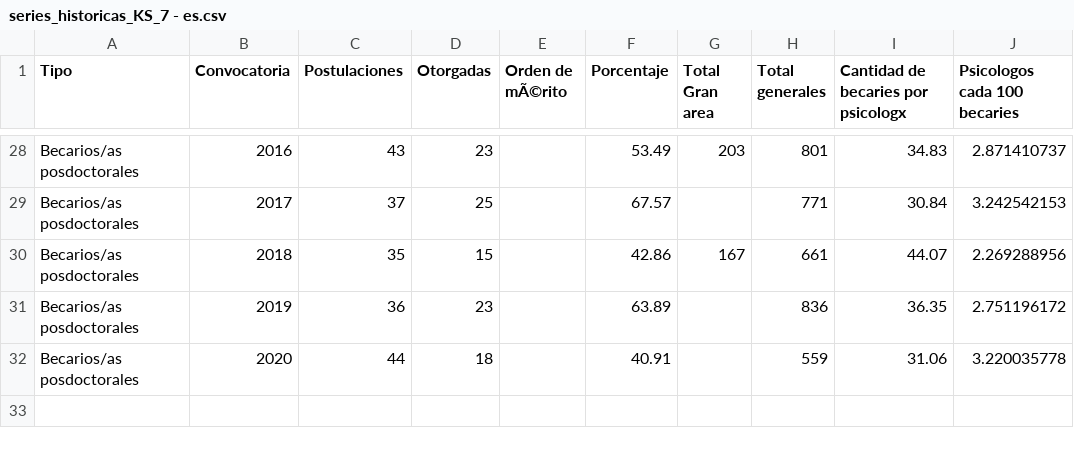
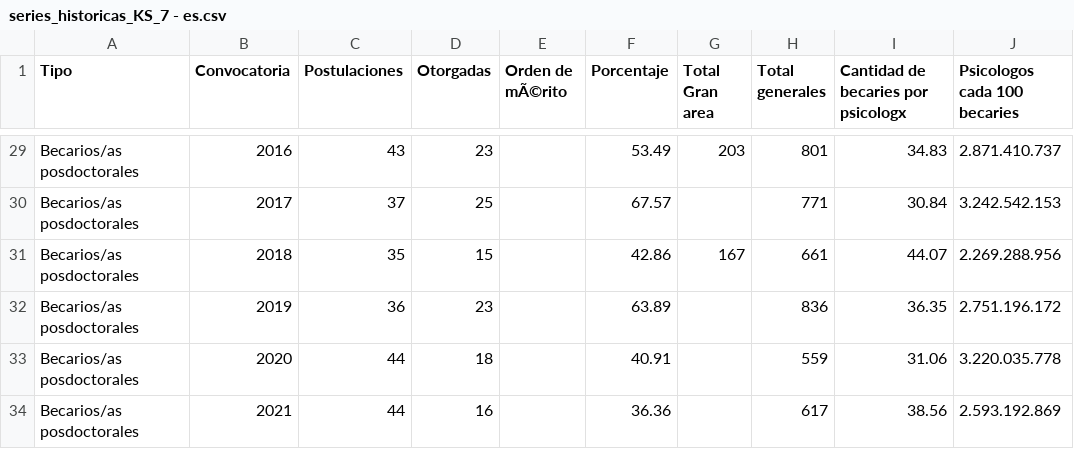
Before and after one commit to FedeGiovannetti/ks7conicet, a CSV file: docs/series_historicas_KS_7 - es.csv, drawn as a sheet; only a part is shown, gaps mark what is left out; addresses are those after the commit; the diff covers the shown part only; the diff names each change by its address in the sheet, - before the commit and + after, or states it on an @@ line.

```diff
--- a/docs/series_historicas_KS_7 - es.csv
+++ b/docs/series_historicas_KS_7 - es.csv
-J29 (Psicologos cada 100 becaries): 2.871410737
+J29 (Psicologos cada 100 becaries): 2.871.410.737
-J30 (Psicologos cada 100 becaries): 3.242542153
+J30 (Psicologos cada 100 becaries): 3.242.542.153
-J31 (Psicologos cada 100 becaries): 2.269288956
+J31 (Psicologos cada 100 becaries): 2.269.288.956
-J32 (Psicologos cada 100 becaries): 2.751196172
+J32 (Psicologos cada 100 becaries): 2.751.196.172
-J33 (Psicologos cada 100 becaries): 3.220035778
+J33 (Psicologos cada 100 becaries): 3.220.035.778
+row 34: Becarios/as posdoctorales | 2021 | 44 | 16 |  | 36.36 |  | 617 | 38.56 | 2.593.192.869
```
Also changed, not shown: 1 added row and 27 edited cells elsewhere in this file, docs/series_historicas_KS_7.csv, series_historicas_KS_7 - es.csv, 10 other files.
